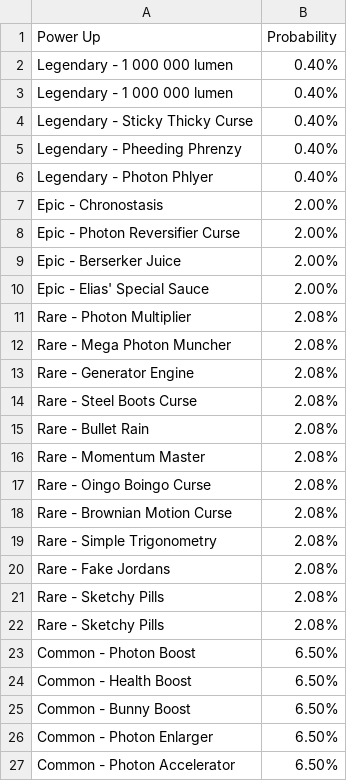
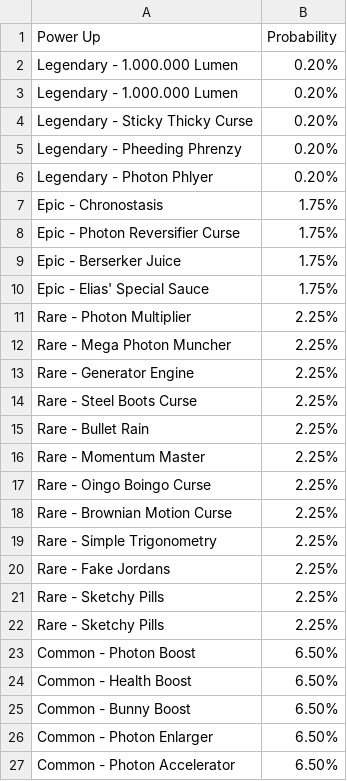
Before and after one commit to theowiik/photon-phighters, a CSV file: game/probabilities.csv, drawn as a sheet; only a part is shown.

```diff
--- a/game/probabilities.csv
+++ b/game/probabilities.csv
@@ -1,23 +1,23 @@
 Power Up, Probability
-Legendary - 1 000 000 lumen, 0.40%
-Legendary - 1 000 000 lumen, 0.40%
-Legendary - Sticky Thicky Curse, 0.40%
-Legendary - Pheeding Phrenzy, 0.40%
-Legendary - Photon Phlyer, 0.40%
-Epic - Chronostasis, 2.00%
-Epic - Photon Reversifier Curse, 2.00%
-Epic - Berserker Juice, 2.00%
-Epic - Elias' Special Sauce, 2.00%
-Rare - Photon Multiplier, 2.08%
-Rare - Mega Photon Muncher, 2.08%
-Rare - Generator Engine, 2.08%
-Rare - Steel Boots Curse, 2.08%
-Rare - Bullet Rain, 2.08%
-Rare - Momentum Master, 2.08%
-Rare - Oingo Boingo Curse, 2.08%
-Rare - Brownian Motion Curse, 2.08%
-Rare - Simple Trigonometry, 2.08%
-Rare - Fake Jordans, 2.08%
-Rare - Sketchy Pills, 2.08%
-Rare - Sketchy Pills, 2.08%
+Legendary - 1.000.000 Lumen, 0.20%
+Legendary - 1.000.000 Lumen, 0.20%
+Legendary - Sticky Thicky Curse, 0.20%
+Legendary - Pheeding Phrenzy, 0.20%
+Legendary - Photon Phlyer, 0.20%
+Epic - Chronostasis, 1.75%
+Epic - Photon Reversifier Curse, 1.75%
+Epic - Berserker Juice, 1.75%
+Epic - Elias' Special Sauce, 1.75%
+Rare - Photon Multiplier, 2.25%
+Rare - Mega Photon Muncher, 2.25%
+Rare - Generator Engine, 2.25%
+Rare - Steel Boots Curse, 2.25%
+Rare - Bullet Rain, 2.25%
+Rare - Momentum Master, 2.25%
+Rare - Oingo Boingo Curse, 2.25%
+Rare - Brownian Motion Curse, 2.25%
+Rare - Simple Trigonometry, 2.25%
+Rare - Fake Jordans, 2.25%
+Rare - Sketchy Pills, 2.25%
+Rare - Sketchy Pills, 2.25%
 Common - Photon Boost, 6.50%
```
Also changed, not shown: 20 other files.
